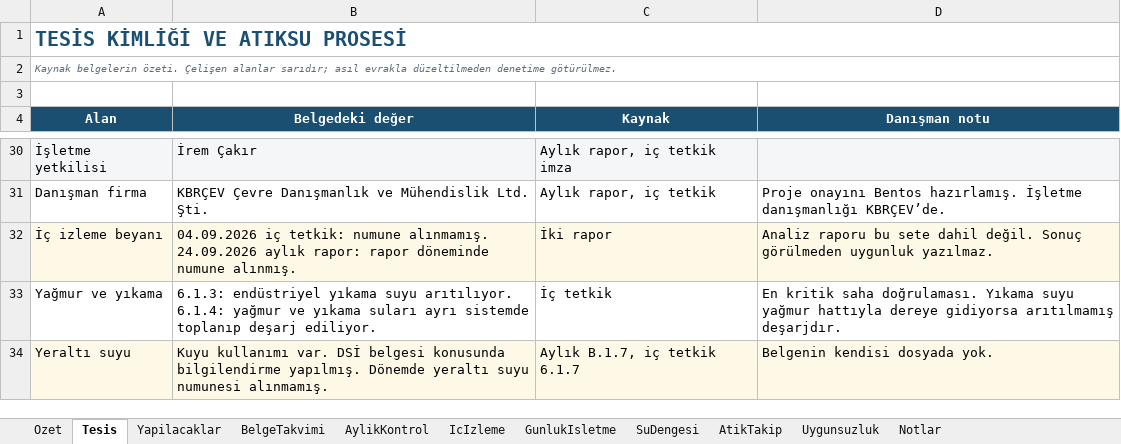
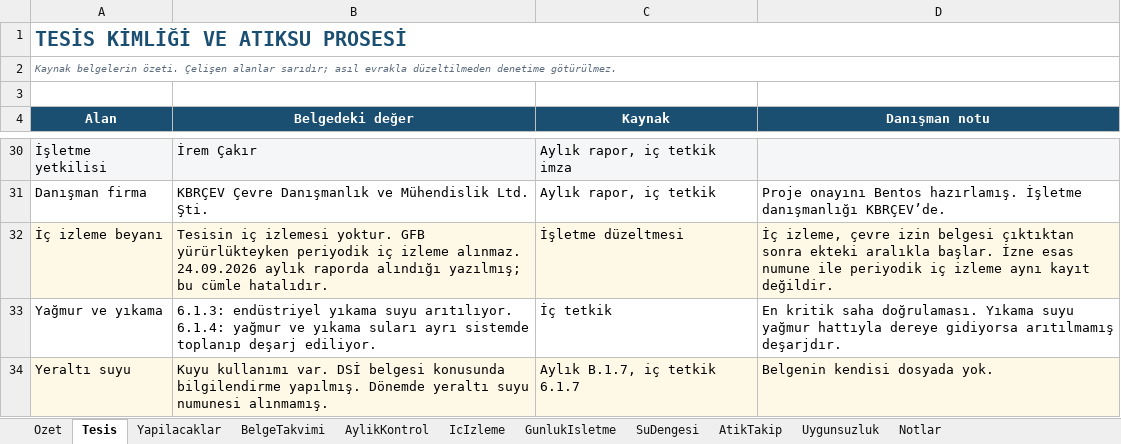
Before and after one commit to iremalisan/alisansges, an Excel workbook: cikti/Meypak_cevre_takip.xlsx, sheet Tesis, drawn as a sheet; only a part is shown, gaps mark what is left out; values as stored, in another font and other column widths than the file's, no borders; the diff names each change by its address in the sheet, - before the commit and + after, or states it on an @@ line.

```diff
--- a/cikti/Meypak_cevre_takip.xlsx (sheet Tesis)
+++ b/cikti/Meypak_cevre_takip.xlsx (sheet Tesis)
-B32 (Belgedeki değer): 04.09.2026 iç tetkik: numune alınmamış. 24.09.2026 aylık rapor: rapor döneminde numune alınmış.
+B32 (Belgedeki değer): Tesisin iç izlemesi yoktur. GFB yürürlükteyken periyodik iç izleme alınmaz. 24.09.2026 aylık raporda alındığı yazılmış; bu cümle hatalıdır.
-C32 (Kaynak): İki rapor
+C32 (Kaynak): İşletme düzeltmesi
-D32 (Danışman notu): Analiz raporu bu sete dahil değil. Sonuç görülmeden uygunluk yazılmaz.
+D32 (Danışman notu): İç izleme, çevre izin belgesi çıktıktan sonra ekteki aralıkla başlar. İzne esas numune ile periyodik iç izleme aynı kayıt değildir.
```
Also changed, not shown: sheet IcIzleme, sheet Uygunsuzluk, sheet BelgeTakvimi, sheet Yapilacaklar, sheet AylikKontrol, sheet Notlar, 1 more sheet, 1 other file.
